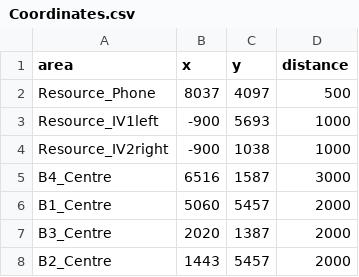
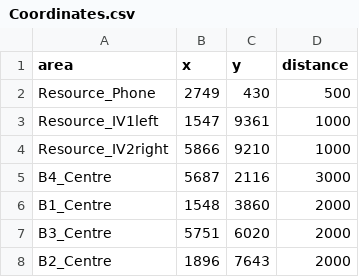
Before and after one commit to Teamwork-Analytics/teamwork-visualiser-dashboard, a CSV file: py-server/data_cleaner/Coordinates.csv, drawn as a sheet.

Commit message:
Ready for data collection 2024, except HR visualisation

```diff
--- a/py-server/data_cleaner/Coordinates.csv
+++ b/py-server/data_cleaner/Coordinates.csv
@@ -1,8 +1,8 @@
 area,x,y,distance
-Resource_Phone,8037,4097,500
-Resource_IV1left,-900,5693,1000
-Resource_IV2right,-900,1038,1000
-B4_Centre,6516,1587,3000
-B1_Centre,5060,5457,2000
-B3_Centre,2020,1387,2000
-B2_Centre,1443,5457,2000
+Resource_Phone,2749,430,500
+Resource_IV1left,1547,9361,1000
+Resource_IV2right,5866,9210,1000
+B4_Centre,5687,2116,3000
+B1_Centre,1548,3860,2000
+B3_Centre,5751,6020,2000
+B2_Centre,1896,7643,2000
```
Also changed, not shown: 6 other files.
